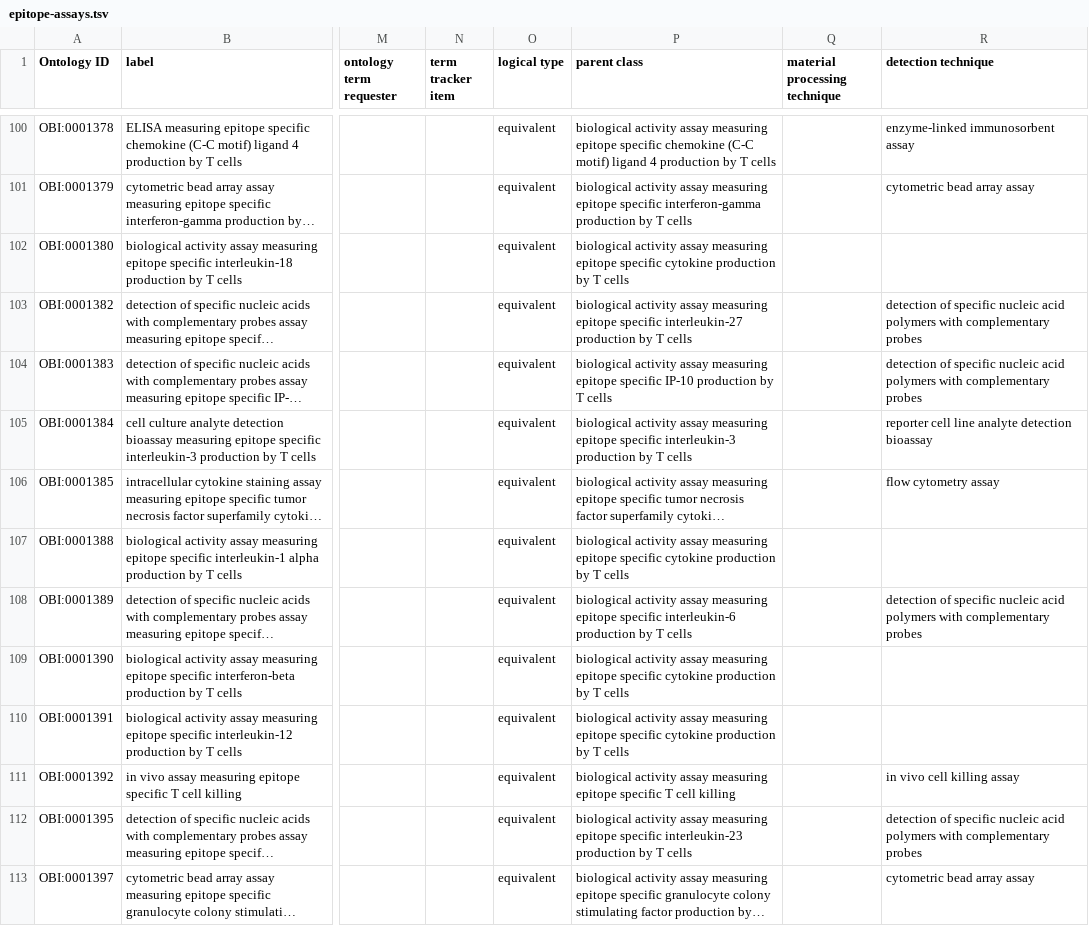
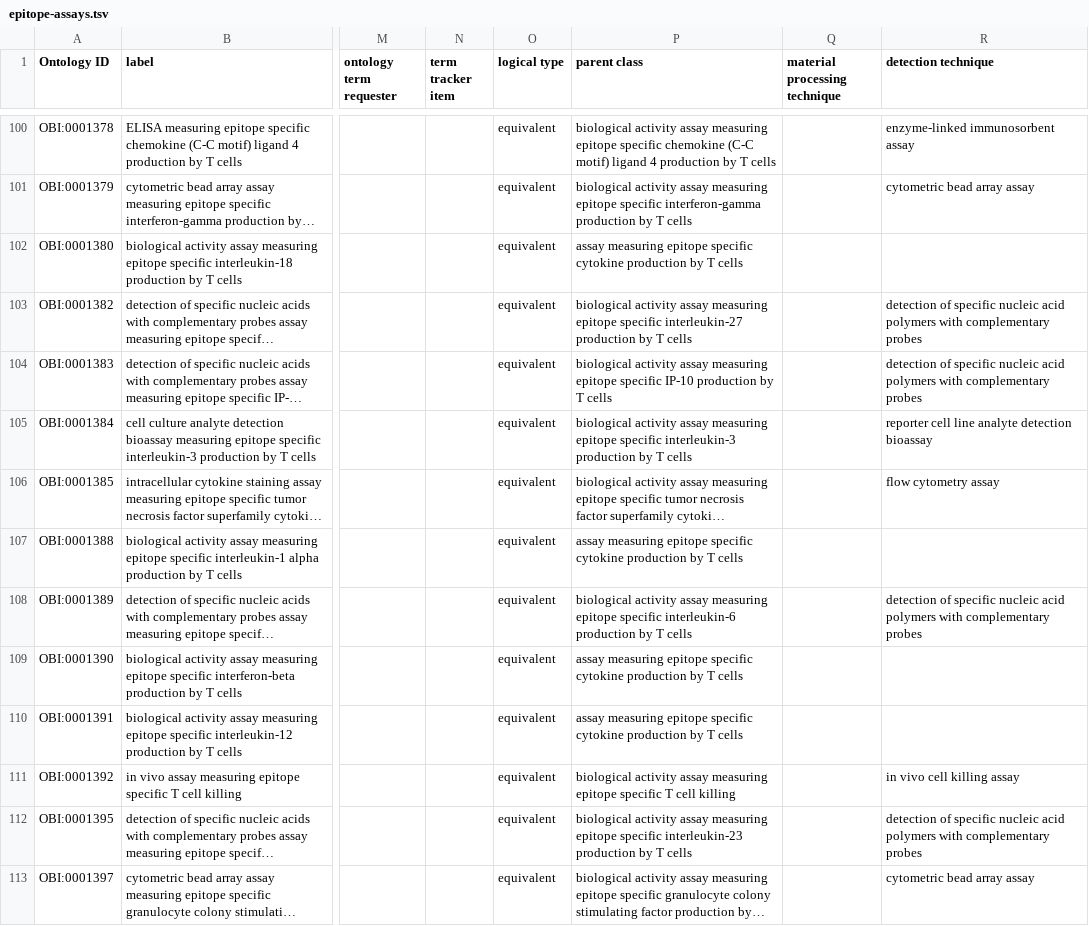
Before and after one commit to obi-ontology/obi, a TSV file: src/ontology/templates/epitope-assays.tsv, drawn as a sheet; only a part is shown, gaps mark what is left out; long unchanged cells end in …; the diff covers the shown part only; the diff names each change by its address in the sheet, - before the commit and + after, or states it on an @@ line.

```diff
--- a/src/ontology/templates/epitope-assays.tsv
+++ b/src/ontology/templates/epitope-assays.tsv
-P102 (parent class): biological activity assay measuring…
+P102 (parent class): assay measuring…
-P107 (parent class): biological activity assay measuring…
+P107 (parent class): assay measuring…
-P109:P110 (parent class): biological activity assay measuring…
+P109:P110 (parent class): assay measuring…
```
Also changed, not shown: 48 edited cells elsewhere in this file, 1 other file.
